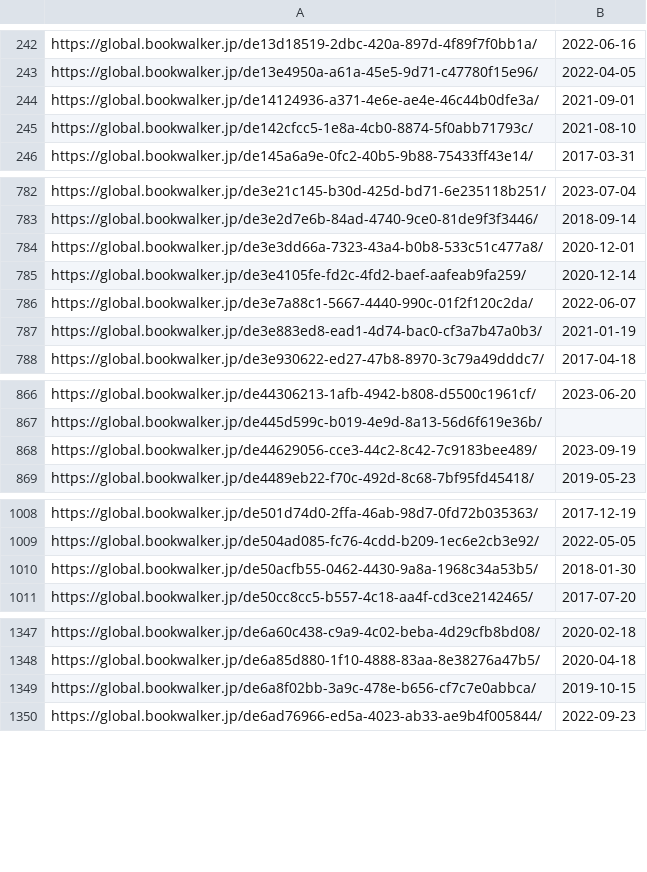
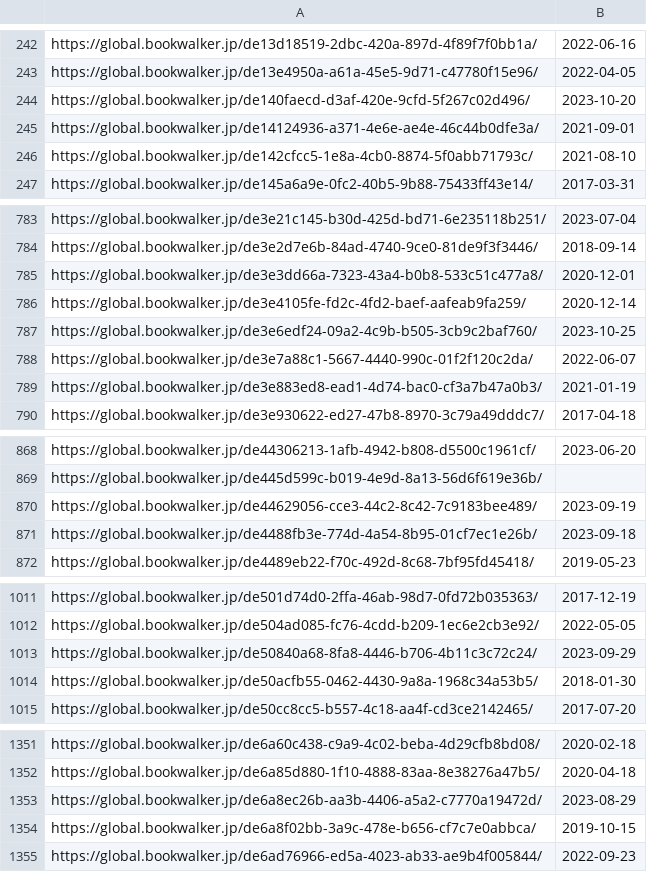
Before and after one commit to LNRelease/lnrelease.github.io, a CSV file: book_walker.csv, drawn as a sheet; only a part is shown, gaps mark what is left out; the diff covers the shown part only; the diff names each change by its address in the sheet, - before the commit and + after, or states it on an @@ line.

```diff
--- a/book_walker.csv
+++ b/book_walker.csv
+row 244: https://global.bookwalker.jp/de140faecd-d3af-420e-9cfd-5f267c02d496/ | 2023-10-20
+row 787: https://global.bookwalker.jp/de3e6edf24-09a2-4c9b-b505-3cb9c2baf760/ | 2023-10-25
+row 871: https://global.bookwalker.jp/de4488fb3e-774d-4a54-8b95-01cf7ec1e26b/ | 2023-09-18
+row 1013: https://global.bookwalker.jp/de50840a68-8fa8-4446-b706-4b11c3c72c24/ | 2023-09-29
+row 1353: https://global.bookwalker.jp/de6a8ec26b-aa3b-4406-a5a2-c7770a19472d/ | 2023-08-29
```
Also changed, not shown: 3 added rows elsewhere in this file, series.csv, 31 other files.
